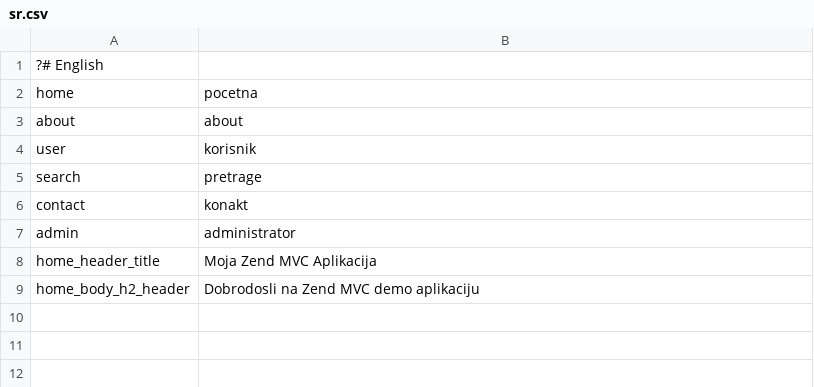
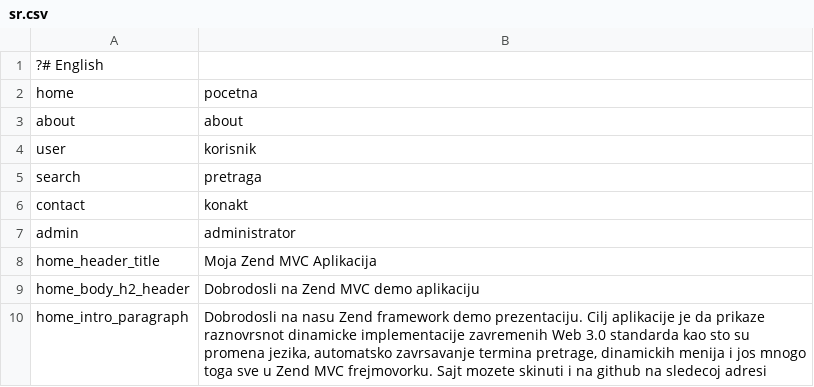
Before and after one commit to cosmology/zendmvc, a CSV file: application/languages/sr/sr.csv, drawn as a sheet.

```diff
--- a/application/languages/sr/sr.csv
+++ b/application/languages/sr/sr.csv
@@ -4,3 +4,3 @@ about;about
 user;korisnik
-search;pretrage
+search;pretraga
 contact;konakt
@@ -9 +9,2 @@ home_header_title;Moja Zend MVC Aplikacija
 home_body_h2_header;Dobrodosli na Zend MVC demo aplikaciju
+home_intro_paragraph;Dobrodosli na nasu Zend framework demo prezentaciju. Cilj aplikacije je da prikaze raznovrsnot dinamicke implementacije zavremenih Web 3.0 standarda kao sto su promena jezika, automatsko zavrsavanje termina pretrage, dinamickih menija i jos mnogo toga sve u Zend MVC frejmovorku. Sajt mozete skinuti i na github na sledecoj adresi
```
Also changed, not shown: 36 other files.
